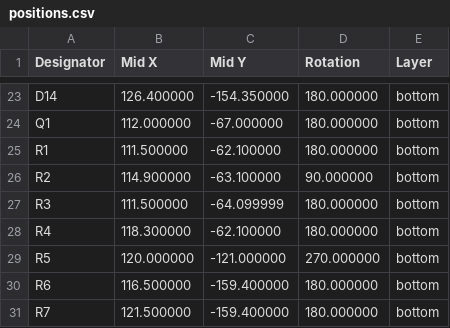
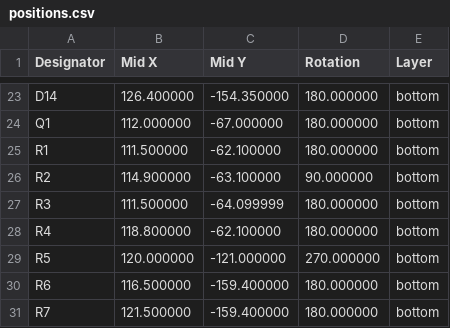
Before and after one commit to bread-modular/big-modular, a CSV file: modules/mcc/jlcpcb/assembly/positions.csv, drawn as a sheet; only a part is shown, gaps mark what is left out.

```diff
--- a/modules/mcc/jlcpcb/assembly/positions.csv
+++ b/modules/mcc/jlcpcb/assembly/positions.csv
@@ -27,3 +27,3 @@ R2,114.900000,-63.100000,90.000000,bottom
 R3,111.500000,-64.099999,180.000000,bottom
-R4,118.300000,-62.100000,180.000000,bottom
+R4,118.800000,-62.100000,180.000000,bottom
 R5,120.000000,-121.000000,270.000000,bottom
```
Also changed, not shown: modules/mcc/jlcpcb/assembly/bom.csv, modules/mcc/jlcpcb/carrier/bom.csv, 28 other files.
